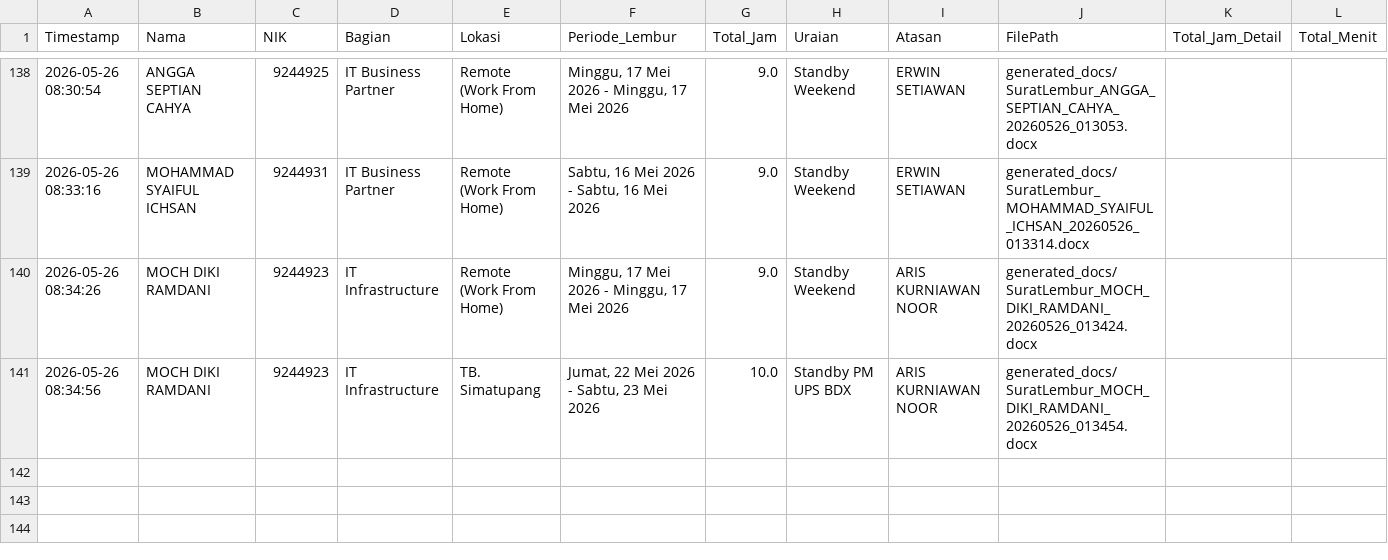
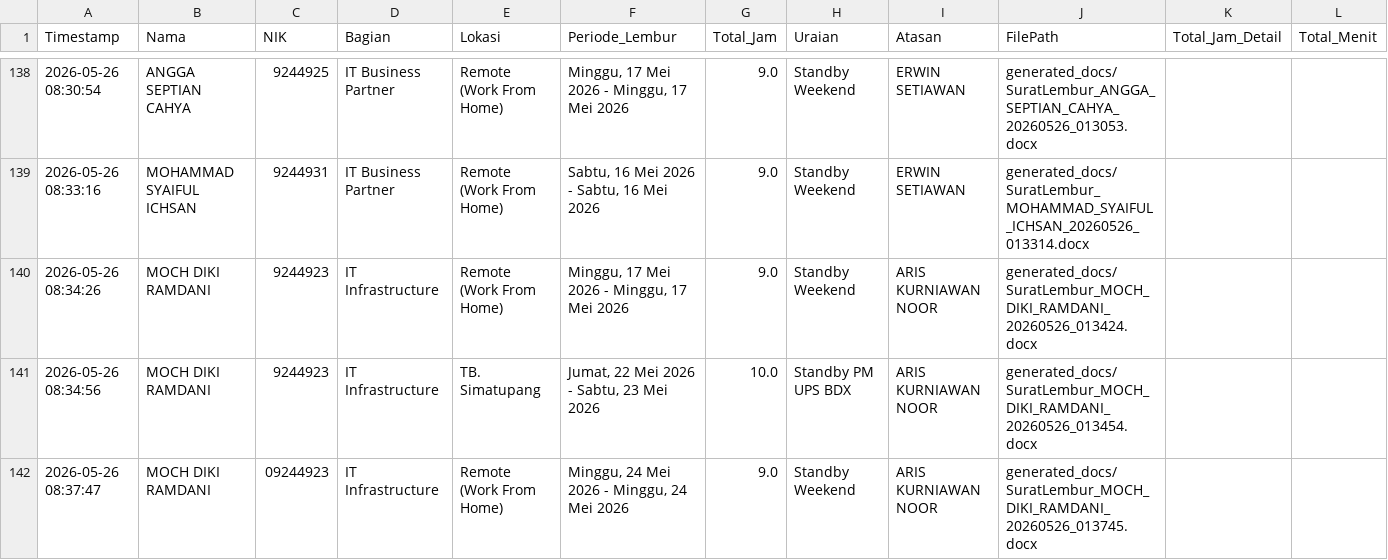
Before and after one commit to anggadevnet/formlemburlmd, a CSV file: database_lembur.csv, drawn as a sheet; only a part is shown, gaps mark what is left out; the diff names each change by its address in the sheet, - before the commit and + after, or states it on an @@ line.

Commit message:
Update DB: MOCH DIKI RAMDANI

```diff
--- a/database_lembur.csv
+++ b/database_lembur.csv
+row 142: 2026-05-26 08:37:47 | MOCH DIKI RAMDANI | 09244923 | IT Infrastructure | Remote (Work From Home) | Minggu, 24 Mei 2026 - Minggu, 24 Mei 2026 | 9.0 | Standby Weekend | ARIS KURNIAWAN NOOR | generated_docs/SuratLembur_MOCH_DIKI_RAMDANI_20260526_013745.docx
```
